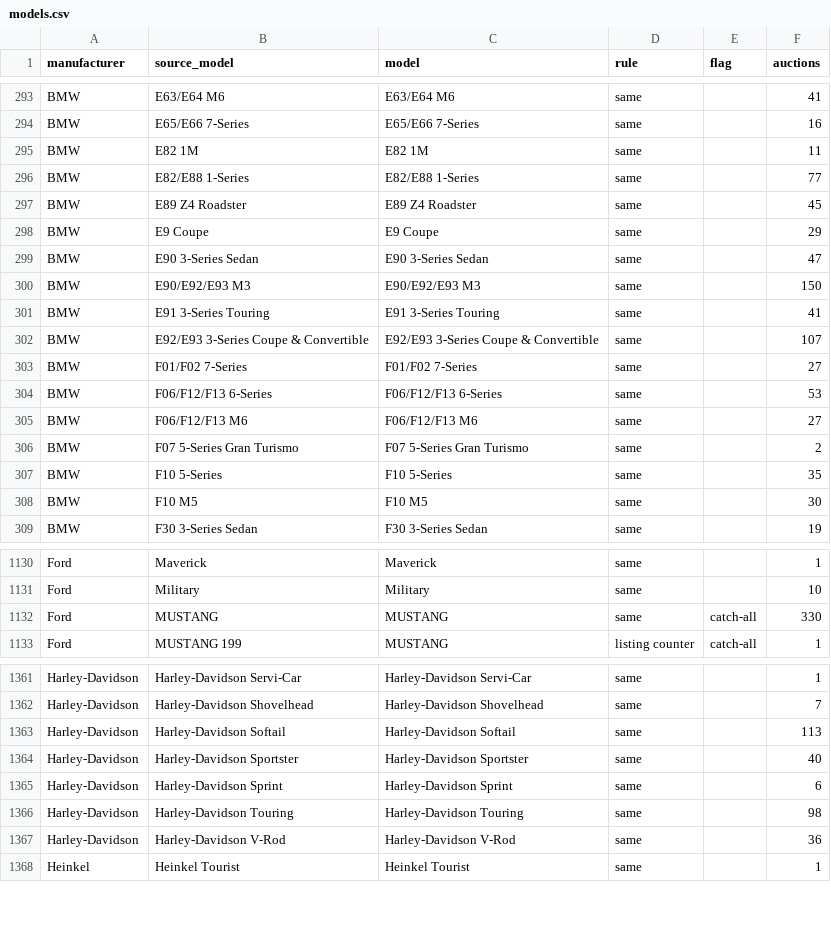
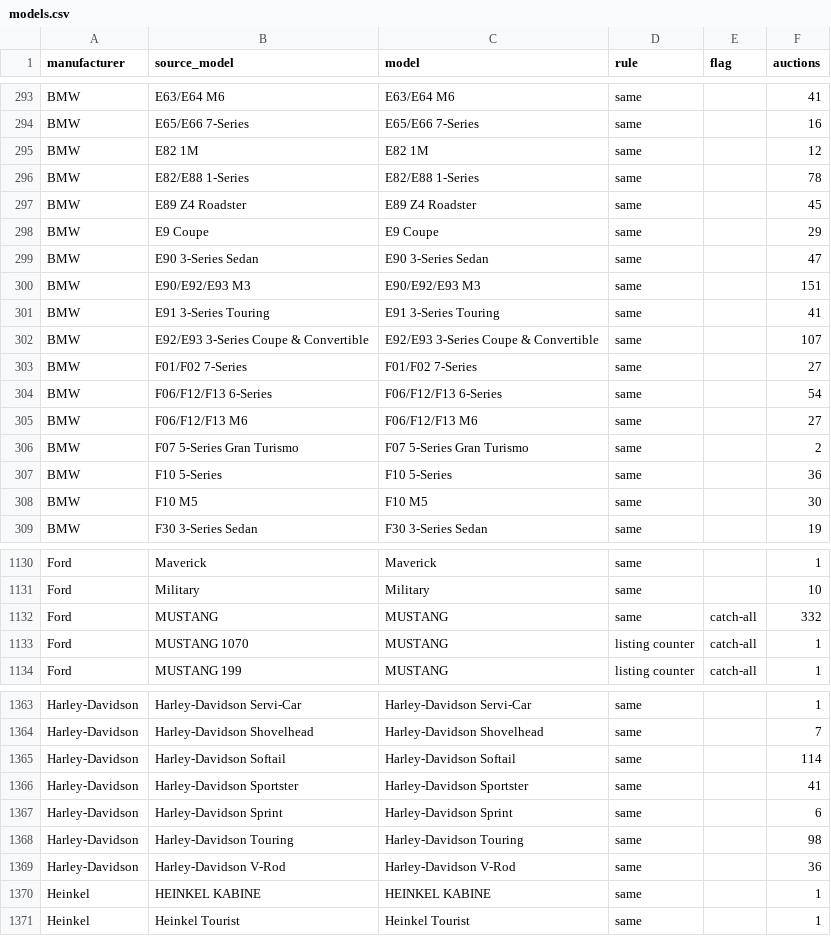
Before and after one commit to matte36s50/market-interest-score-app, a CSV file: data/models.csv, drawn as a sheet; only a part is shown, gaps mark what is left out; the diff covers the shown part only.

```diff
--- a/data/models.csv
+++ b/data/models.csv
@@ -294,4 +294,4 @@ BMW,E63/E64 M6,E63/E64 M6,same,,41
 BMW,E65/E66 7-Series,E65/E66 7-Series,same,,16
-BMW,E82 1M,E82 1M,same,,11
-BMW,E82/E88 1-Series,E82/E88 1-Series,same,,77
+BMW,E82 1M,E82 1M,same,,12
+BMW,E82/E88 1-Series,E82/E88 1-Series,same,,78
 BMW,E89 Z4 Roadster,E89 Z4 Roadster,same,,45
@@ -299,3 +299,3 @@ BMW,E9 Coupe,E9 Coupe,same,,29
 BMW,E90 3-Series Sedan,E90 3-Series Sedan,same,,47
-BMW,E90/E92/E93 M3,E90/E92/E93 M3,same,,150
+BMW,E90/E92/E93 M3,E90/E92/E93 M3,same,,151
 BMW,E91 3-Series Touring,E91 3-Series Touring,same,,41
@@ -303,6 +303,6 @@ BMW,E92/E93 3-Series Coupe & Convertible,E92/E93 3-Series Coupe & Convertible,sa
 BMW,F01/F02 7-Series,F01/F02 7-Series,same,,27
-BMW,F06/F12/F13 6-Series,F06/F12/F13 6-Series,same,,53
+BMW,F06/F12/F13 6-Series,F06/F12/F13 6-Series,same,,54
 BMW,F06/F12/F13 M6,F06/F12/F13 M6,same,,27
 BMW,F07 5-Series Gran Turismo,F07 5-Series Gran Turismo,same,,2
-BMW,F10 5-Series,F10 5-Series,same,,35
+BMW,F10 5-Series,F10 5-Series,same,,36
 BMW,F10 M5,F10 M5,same,,30
@@ -1131,3 +1131,4 @@ Ford,Maverick,Maverick,same,,1
 Ford,Military,Military,same,,10
-Ford,MUSTANG,MUSTANG,same,catch-all,330
+Ford,MUSTANG,MUSTANG,same,catch-all,332
+Ford,MUSTANG 1070,MUSTANG,listing counter,catch-all,1
 Ford,MUSTANG 199,MUSTANG,listing counter,catch-all,1
@@ -1362,4 +1364,4 @@ Harley-Davidson,Harley-Davidson Servi-Car,Harley-Davidson Servi-Car,same,,1
 Harley-Davidson,Harley-Davidson Shovelhead,Harley-Davidson Shovelhead,same,,7
-Harley-Davidson,Harley-Davidson Softail,Harley-Davidson Softail,same,,113
-Harley-Davidson,Harley-Davidson Sportster,Harley-Davidson Sportster,same,,40
+Harley-Davidson,Harley-Davidson Softail,Harley-Davidson Softail,same,,114
+Harley-Davidson,Harley-Davidson Sportster,Harley-Davidson Sportster,same,,41
 Harley-Davidson,Harley-Davidson Sprint,Harley-Davidson Sprint,same,,6
@@ -1367,2 +1369,3 @@ Harley-Davidson,Harley-Davidson Touring,Harley-Davidson Touring,same,,98
 Harley-Davidson,Harley-Davidson V-Rod,Harley-Davidson V-Rod,same,,36
+Heinkel,HEINKEL KABINE,HEINKEL KABINE,same,,1
 Heinkel,Heinkel Tourist,Heinkel Tourist,same,,1
```
Also changed, not shown: 2 added rows and 148 edited cells elsewhere in this file, data/google_trends_state.csv, data/youtube_channels_state.csv, 4 other files.
